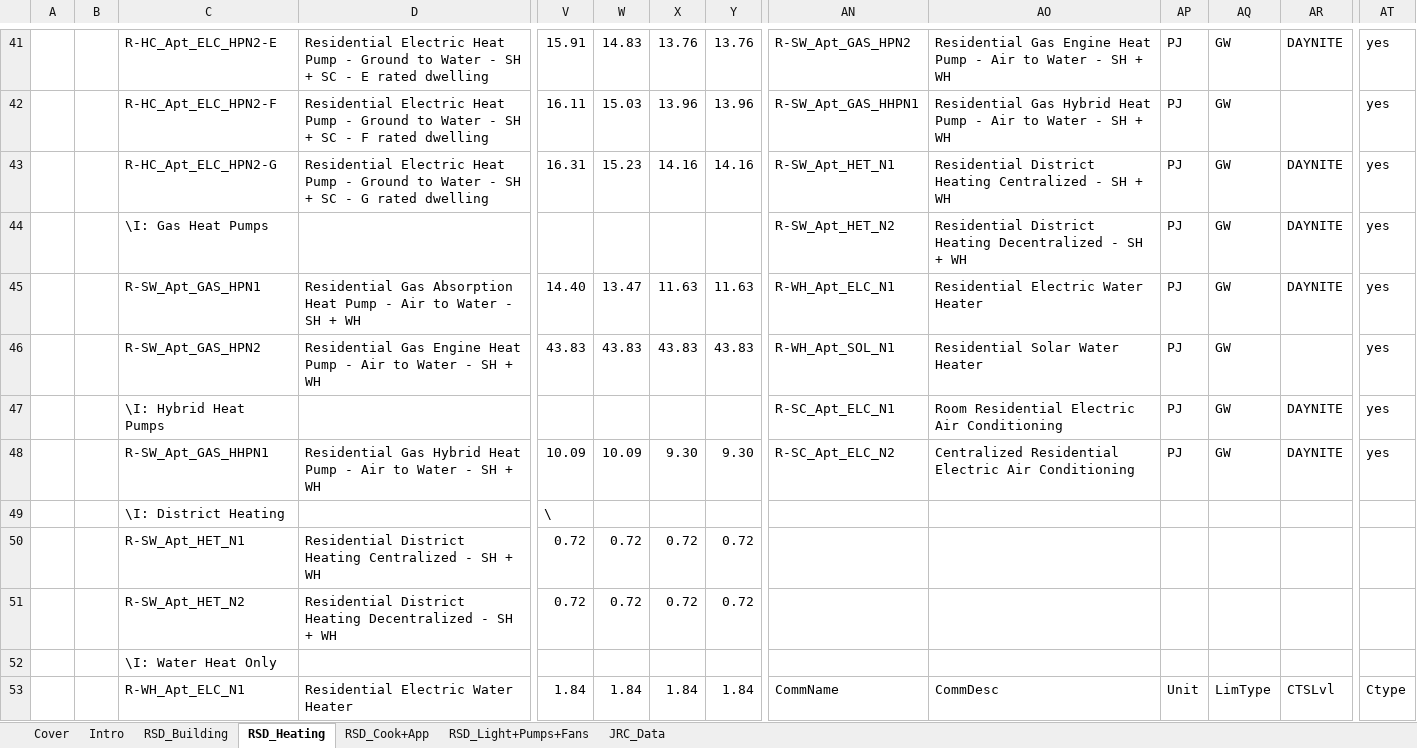
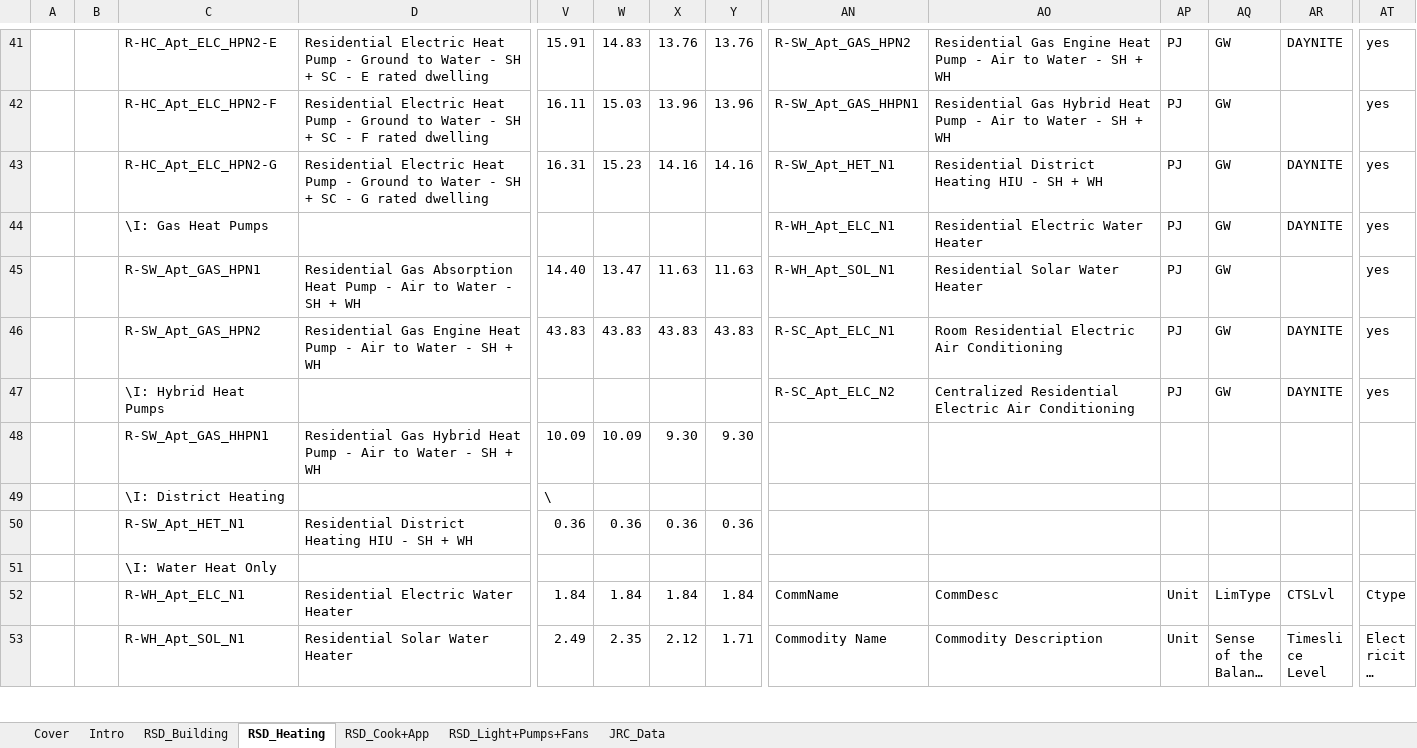
Before and after one commit to MaREI-EPMG/times-ireland-model, an Excel workbook: SubRES_TMPL/SubRES_RSD_NewTechs.xlsx, sheet RSD_Heating, drawn as a sheet; only a part is shown, gaps mark what is left out; the shorter side is filled out with more unchanged rows; long unchanged cells end in …; values as stored, in another font and other column widths than the file's, no cell formats; charts and pictures not drawn; 1 other sheet too large or unreadable and not compared; removed rows and columns are numbered as before the commit, all else as after; rows hold the shown columns only; the diff covers the shown part only; the diff names each change by its address in the sheet, - before the commit and + after, or states it on an @@ line.

Commit message:
UPdate HIU

```diff
--- a/SubRES_TMPL/SubRES_RSD_NewTechs.xlsx (sheet RSD_Heating)
+++ b/SubRES_TMPL/SubRES_RSD_NewTechs.xlsx (sheet RSD_Heating)
-AO43: …District Heating Centralized - SH…
+AO43: …District Heating HIU - SH…
-AN44: R-SW_Apt_HET_N2
+AN44: R-WH_Apt_ELC_N1
-AO44: Residential District Heating Decentralized - SH + WH
+AO44: Residential Electric Water Heater
-AN45: R-WH_Apt_ELC_N1
+AN45: R-WH_Apt_SOL_N1
-AO45: Residential Electric Water Heater
+AO45: Residential Solar Water Heater
-AR45: DAYNITE
+AR45: (empty)
-AN46: R-WH_Apt_SOL_N1
+AN46: R-SC_Apt_ELC_N1
-AO46: Residential Solar Water Heater
+AO46: Room Residential Electric Air Conditioning
-AR46: (empty)
+AR46: DAYNITE
-AN47: R-SC_Apt_ELC_N1
+AN47: R-SC_Apt_ELC_N2
-AO47: Room Residential Electric…
+AO47: Centralized Residential Electric…
-AN48: R-SC_Apt_ELC_N2
+AN48: (empty)
-AO48: Centralized Residential Electric Air Conditioning
+AO48: (empty)
-AP48: PJ
+AP48: (empty)
-AQ48: GW
+AQ48: (empty)
-AR48: DAYNITE
+AR48: (empty)
-AT48: yes
+AT48: (empty)
-D50: …District Heating Centralized - SH…
+D50: …District Heating HIU - SH…
-V50: 0.72
+V50: 0.36
-W50: 0.72
+W50: 0.36
-X50: 0.72
+X50: 0.36
-Y50: 0.72
+Y50: 0.36
-row 51:  |  | R-SW_Apt_HET_N2 | Residential District Heating Decentralized - SH + WH | 0.72 | 0.72 | 0.72 | 0.72
```
Also changed, not shown: 5 added rows, 4 removed rows and 58 edited cells elsewhere in this sheet, cell formats, formulas that keep their value, charts or pictures.
